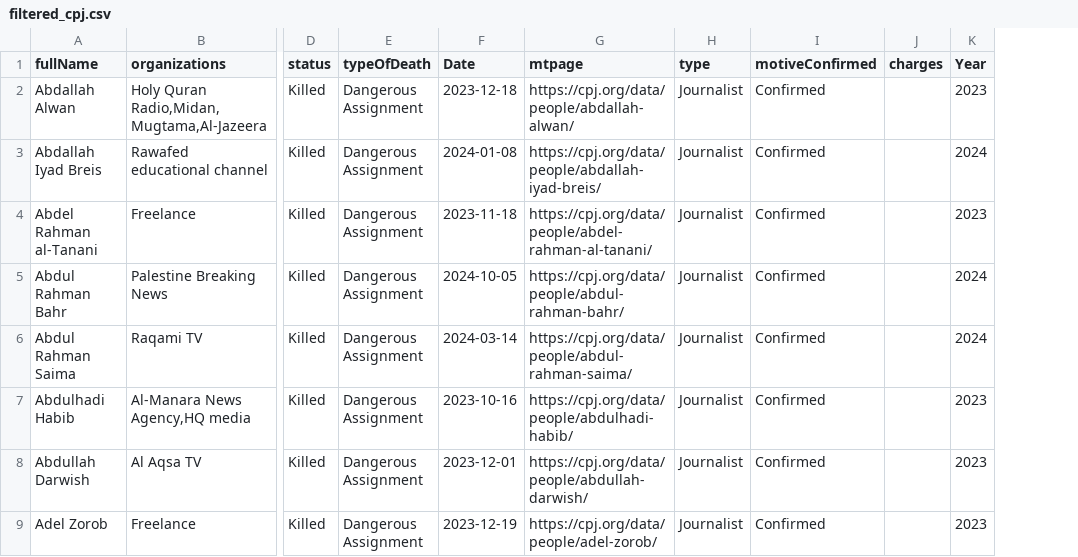
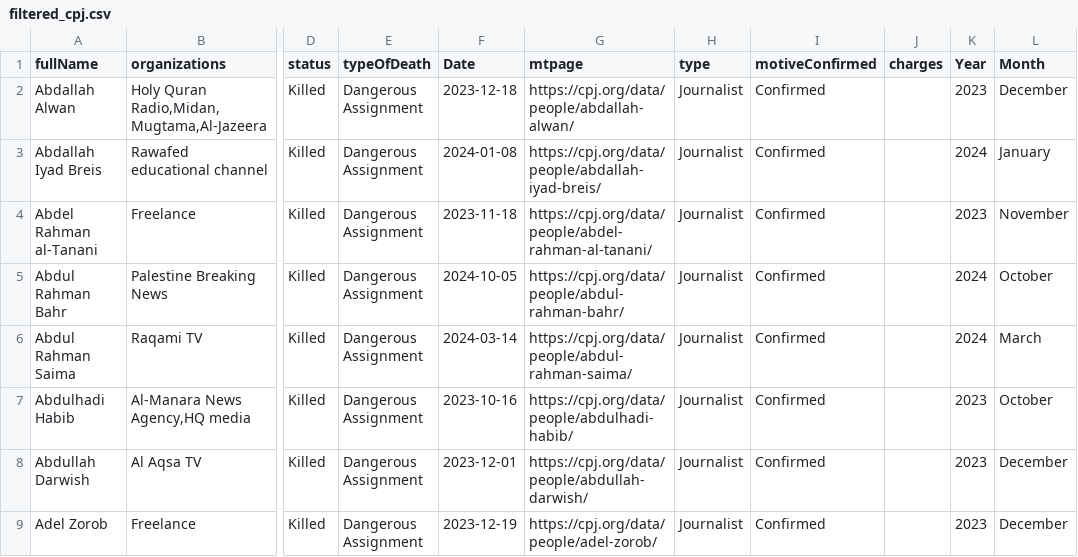
Before and after one commit to mherbst2/cpj_thesis_2, a CSV file: data/filtered_cpj.csv, drawn as a sheet; only a part is shown, gaps mark what is left out; the diff names each change by its address in the sheet, - before the commit and + after, or states it on an @@ line.

```diff
--- a/data/filtered_cpj.csv
+++ b/data/filtered_cpj.csv
+column L (Month), rows 2-9: December | January | November | October | March | October | December | December
```
Also changed, not shown: 13 other files.
